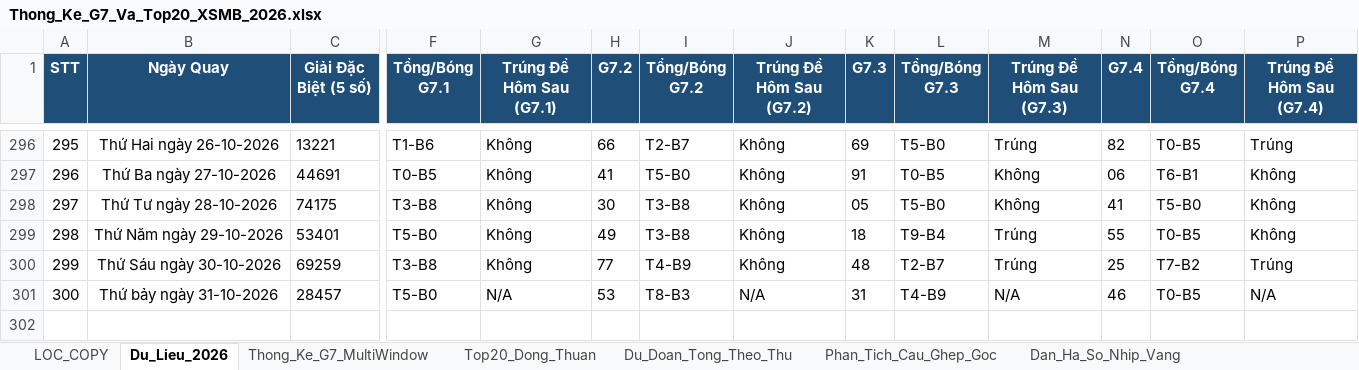
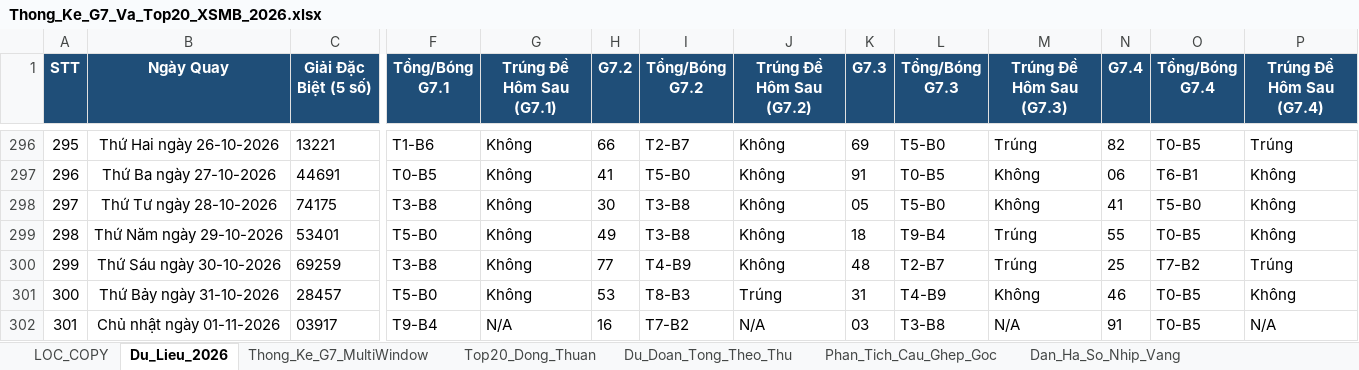
Before and after one commit to happiness2286-dot/67up97, an Excel workbook: Thong_Ke_G7_Va_Top20_XSMB_2026.xlsx, sheet Du_Lieu_2026, drawn as a sheet; only a part is shown, gaps mark what is left out; values as stored, in another font and other column widths than the file's, no borders; rows hold the shown columns only; the diff names each change by its address in the sheet, - before the commit and + after, or states it on an @@ line.

```diff
--- a/Thong_Ke_G7_Va_Top20_XSMB_2026.xlsx (sheet Du_Lieu_2026)
+++ b/Thong_Ke_G7_Va_Top20_XSMB_2026.xlsx (sheet Du_Lieu_2026)
-B301 (Ngày Quay): Thứ bảy ngày 31-10-2026
+B301 (Ngày Quay): Thứ Bảy ngày 31-10-2026
-G301 (Trúng Đề Hôm Sau (G7.1)): N/A
+G301 (Trúng Đề Hôm Sau (G7.1)): Không
-J301 (Trúng Đề Hôm Sau (G7.2)): N/A
+J301 (Trúng Đề Hôm Sau (G7.2)): Trúng
-M301 (Trúng Đề Hôm Sau (G7.3)): N/A
+M301 (Trúng Đề Hôm Sau (G7.3)): Không
-P301 (Trúng Đề Hôm Sau (G7.4)): N/A
+P301 (Trúng Đề Hôm Sau (G7.4)): Không
+row 302: 301 | Chủ nhật ngày 01-11-2026 | 03917 | T9-B4 | N/A | 16 | T7-B2 | N/A | 03 | T3-B8 | N/A | 91 | T0-B5 | N/A
```
Also changed, not shown: sheet Lich_Su_Nuoi_Khung_3Ngay, sheet Top20_Dong_Thuan, sheet Dan_Ha_So_Nhip_Vang, sheet Thong_Ke_Nang_Cao_G7, sheet Thong_Ke_Dau_Duoi, sheet Thong_Ke_G7_MultiWindow, 2 more sheets, 6 other files.
